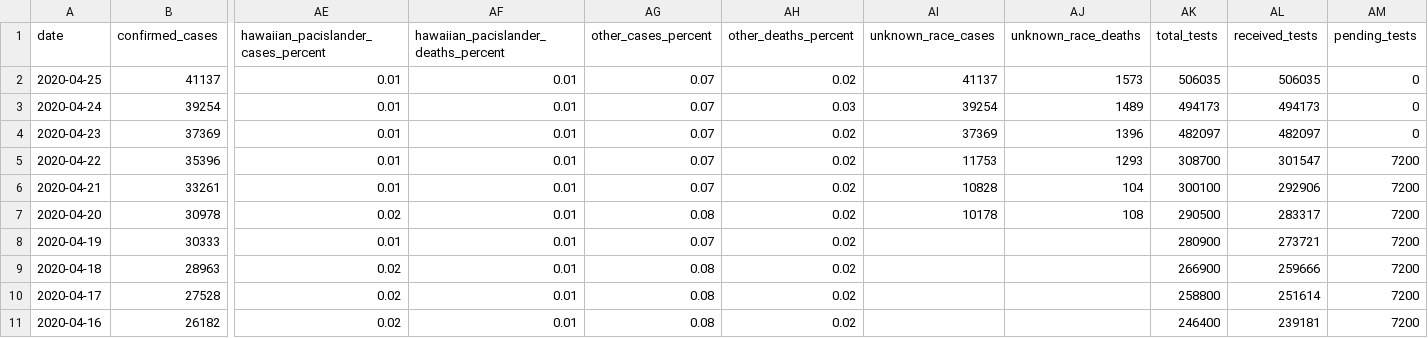
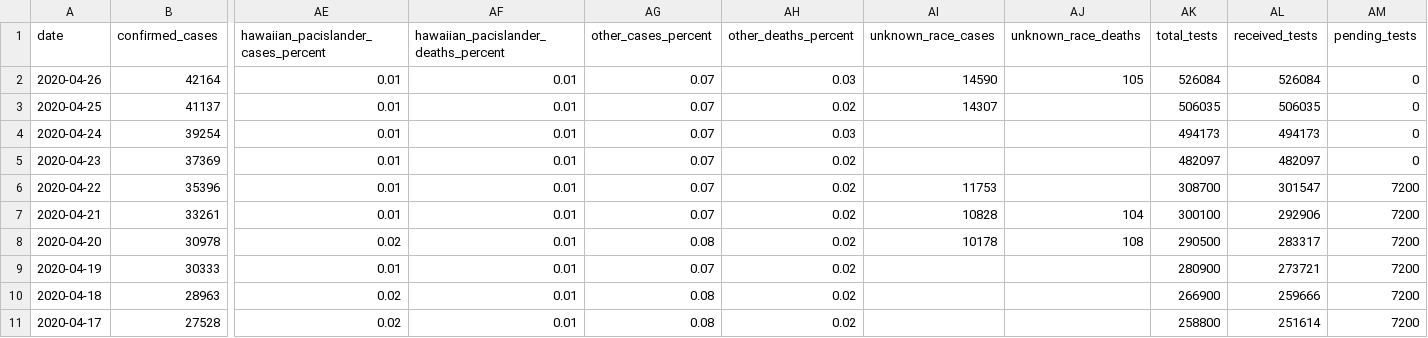
Before and after one commit to quantummind/caltech_covid_19_modeling, a CSV file: data/us/covid/california/cdph-state-totals.csv, drawn as a sheet; only a part is shown, gaps mark what is left out; the shorter side is filled out with more unchanged rows; addresses are those after the commit; rows hold the shown columns only; the diff names each change by its address in the sheet, - before the commit and + after, or states it on an @@ line.

```diff
--- a/data/us/covid/california/cdph-state-totals.csv
+++ b/data/us/covid/california/cdph-state-totals.csv
+row 2: 2020-04-26 | 42164 | 0.01 | 0.01 | 0.07 | 0.03 | 14590 | 105 | 526084 | 526084 | 0
-AI3 (unknown_race_cases): 41137
+AI3 (unknown_race_cases): 14307
-AJ3 (unknown_race_deaths): 1573
+AJ3 (unknown_race_deaths): (empty)
-AI4 (unknown_race_cases): 39254
+AI4 (unknown_race_cases): (empty)
-AJ4 (unknown_race_deaths): 1489
+AJ4 (unknown_race_deaths): (empty)
-AI5 (unknown_race_cases): 37369
+AI5 (unknown_race_cases): (empty)
-AJ5 (unknown_race_deaths): 1396
+AJ5 (unknown_race_deaths): (empty)
-AJ6 (unknown_race_deaths): 1293
+AJ6 (unknown_race_deaths): (empty)
```
Also changed, not shown: data/us/covid/california/latimes-agency-totals.csv, 8 other files.
